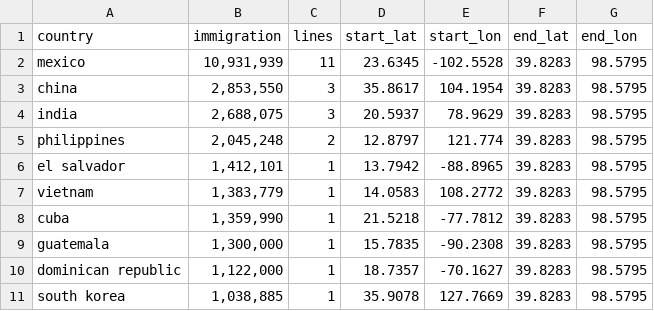
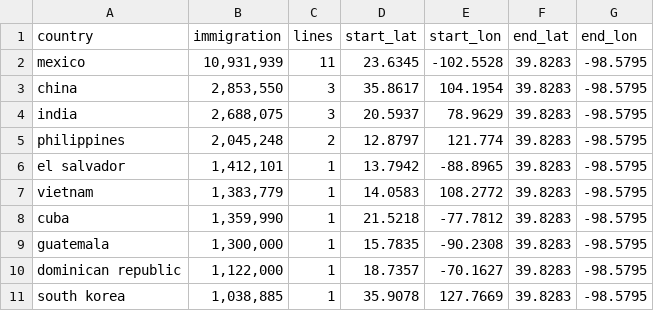
Before and after one commit to clairesay/DECO3100_A3_csay9246, a CSV file: public/data/immigration.csv, drawn as a sheet.

Commit message:
updated data

```diff
--- a/public/data/immigration.csv
+++ b/public/data/immigration.csv
@@ -1,11 +1,11 @@
 country,immigration,lines,start_lat,start_lon,end_lat,end_lon
-mexico,"10,931,939",11,23.6345,-102.5528,39.8283,98.5795
-china,"2,853,550",3,35.8617,104.1954,39.8283,98.5795
-india,"2,688,075",3,20.5937,78.9629,39.8283,98.5795
-philippines,"2,045,248",2,12.8797,121.774,39.8283,98.5795
-el salvador,"1,412,101",1,13.7942,-88.8965,39.8283,98.5795
-vietnam,"1,383,779",1,14.0583,108.2772,39.8283,98.5795
-cuba,"1,359,990",1,21.5218,-77.7812,39.8283,98.5795
-guatemala,"1,300,000",1,15.7835,-90.2308,39.8283,98.5795
-dominican republic,"1,122,000",1,18.7357,-70.1627,39.8283,98.5795
-south korea,"1,038,885",1,35.9078,127.7669,39.8283,98.5795
+mexico,"10,931,939",11,23.6345,-102.5528,39.8283,-98.5795
+china,"2,853,550",3,35.8617,104.1954,39.8283,-98.5795
+india,"2,688,075",3,20.5937,78.9629,39.8283,-98.5795
+philippines,"2,045,248",2,12.8797,121.774,39.8283,-98.5795
+el salvador,"1,412,101",1,13.7942,-88.8965,39.8283,-98.5795
+vietnam,"1,383,779",1,14.0583,108.2772,39.8283,-98.5795
+cuba,"1,359,990",1,21.5218,-77.7812,39.8283,-98.5795
+guatemala,"1,300,000",1,15.7835,-90.2308,39.8283,-98.5795
+dominican republic,"1,122,000",1,18.7357,-70.1627,39.8283,-98.5795
+south korea,"1,038,885",1,35.9078,127.7669,39.8283,-98.5795
```
Also changed, not shown: 1 other file.
